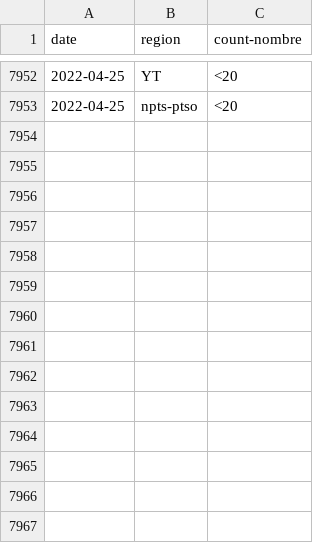
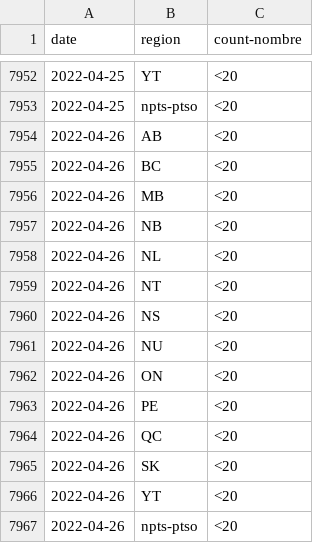
Before and after one commit to cds-snc/covid-alert-data-staging, a CSV file: masked_metrics/csv/daily-journalier/server_otk_claimed_pt.daily-journalier.csv, drawn as a sheet; only a part is shown, gaps mark what is left out; the diff names each change by its address in the sheet, - before the commit and + after, or states it on an @@ line.

```diff
--- a/masked_metrics/csv/daily-journalier/server_otk_claimed_pt.daily-journalier.csv
+++ b/masked_metrics/csv/daily-journalier/server_otk_claimed_pt.daily-journalier.csv
+row 7954: 2022-04-26 | AB | <20
+row 7955: 2022-04-26 | BC | <20
+row 7956: 2022-04-26 | MB | <20
+row 7957: 2022-04-26 | NB | <20
+row 7958: 2022-04-26 | NL | <20
+row 7959: 2022-04-26 | NT | <20
+row 7960: 2022-04-26 | NS | <20
+row 7961: 2022-04-26 | NU | <20
+row 7962: 2022-04-26 | ON | <20
+row 7963: 2022-04-26 | PE | <20
+row 7964: 2022-04-26 | QC | <20
+row 7965: 2022-04-26 | SK | <20
+row 7966: 2022-04-26 | YT | <20
+row 7967: 2022-04-26 | npts-ptso | <20
```
Also changed, not shown: masked_metrics/csv/daily-journalier/server_otk_claimed.daily-journalier.csv, masked_metrics/csv/daily-journalier/server_otk_generated.daily-journalier.csv, 5 other files.
